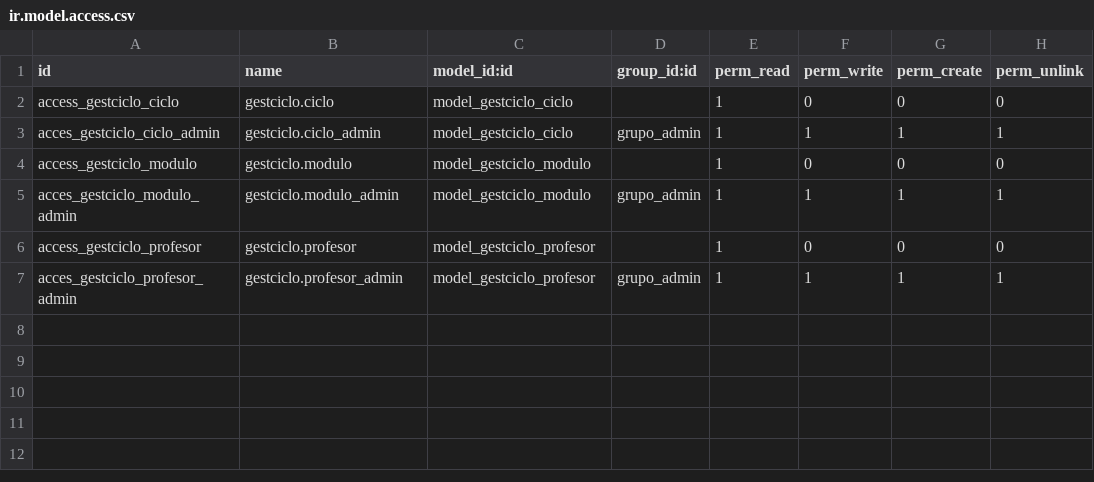
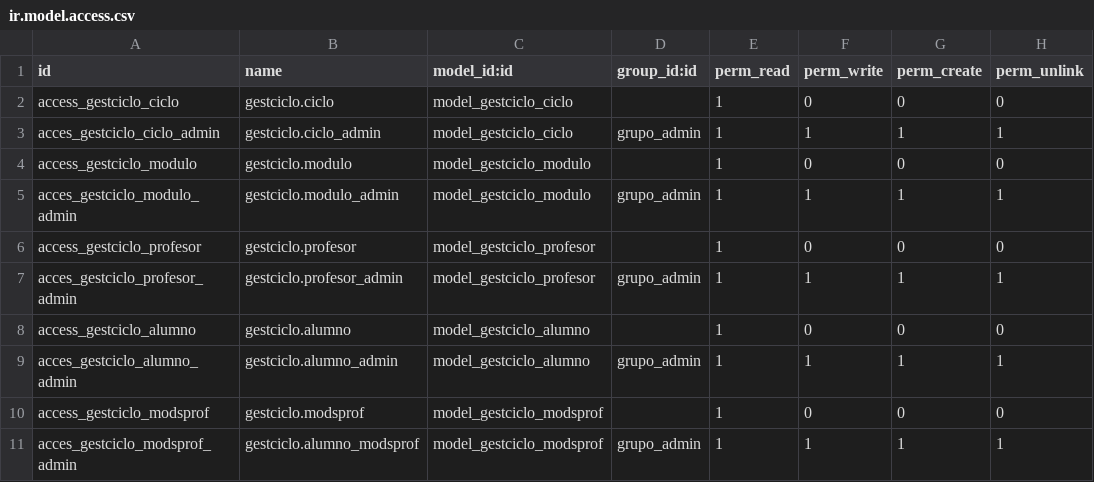
Before and after one commit to A18JuanCG/gestciclo, a CSV file: gestciclo/security/ir.model.access.csv, drawn as a sheet; the diff names each change by its address in the sheet, - before the commit and + after, or states it on an @@ line.

```diff
--- a/gestciclo/security/ir.model.access.csv
+++ b/gestciclo/security/ir.model.access.csv
+row 8: access_gestciclo_alumno | gestciclo.alumno | model_gestciclo_alumno |  | 1 | 0 | 0 | 0
+row 9: acces_gestciclo_alumno_admin | gestciclo.alumno_admin | model_gestciclo_alumno | grupo_admin | 1 | 1 | 1 | 1
+row 10: access_gestciclo_modsprof | gestciclo.modsprof | model_gestciclo_modsprof |  | 1 | 0 | 0 | 0
+row 11: acces_gestciclo_modsprof_admin | gestciclo.alumno_modsprof | model_gestciclo_modsprof | grupo_admin | 1 | 1 | 1 | 1
```
Also changed, not shown: 6 other files.
